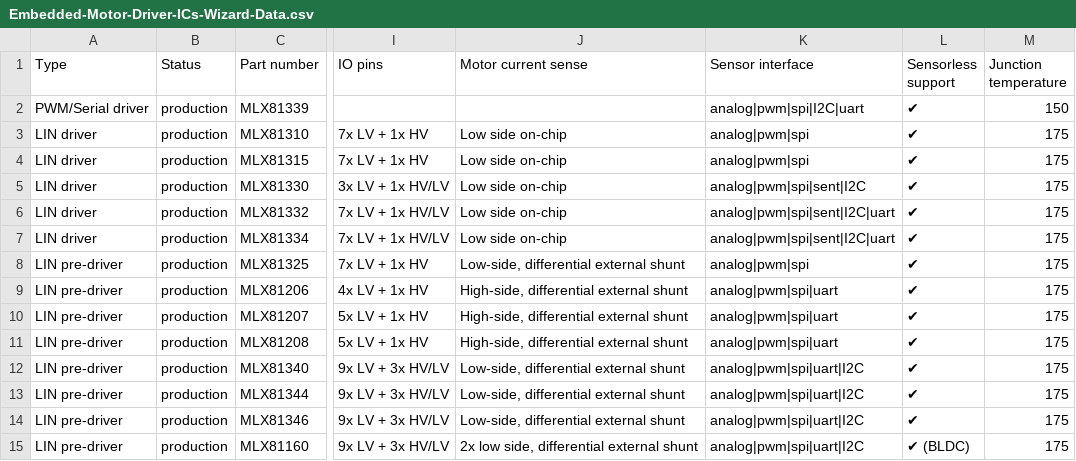
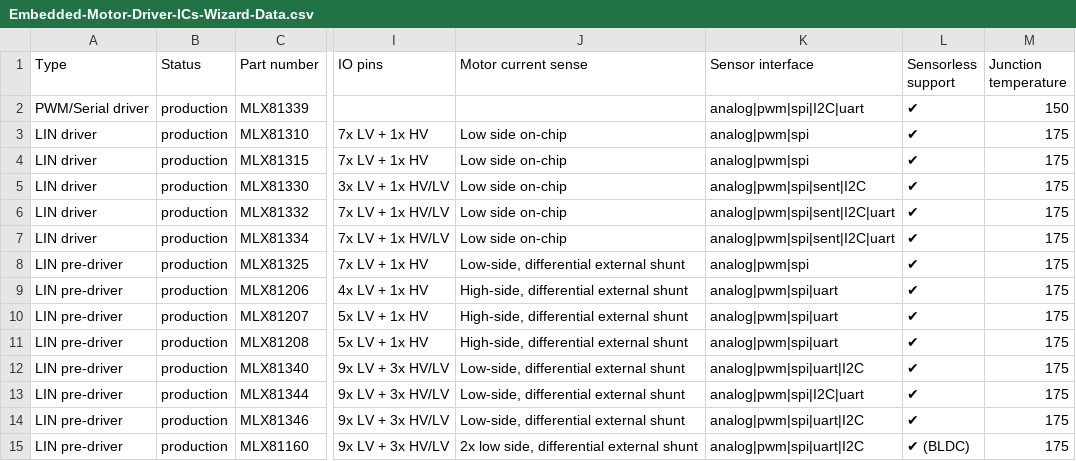
Before and after one commit to MelexisBC/Wizard--Embedded-Motor-Driver-ICs-Data, a CSV file: Embedded-Motor-Driver-ICs-Wizard-Data.csv, drawn as a sheet; only a part is shown, gaps mark what is left out; the diff names each change by its address in the sheet, - before the commit and + after, or states it on an @@ line.

Commit message:
Wizard - Embedded motor driver ICs - Google sheet updated

```diff
--- a/Embedded-Motor-Driver-ICs-Wizard-Data.csv
+++ b/Embedded-Motor-Driver-ICs-Wizard-Data.csv
-K13 (Sensor interface): analog|pwm|spi|uart|I2C
+K13 (Sensor interface): analog|pwm|spi|I2C|uart
```
